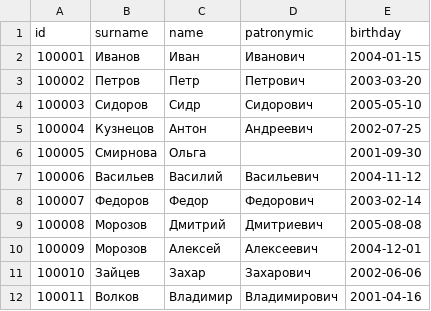
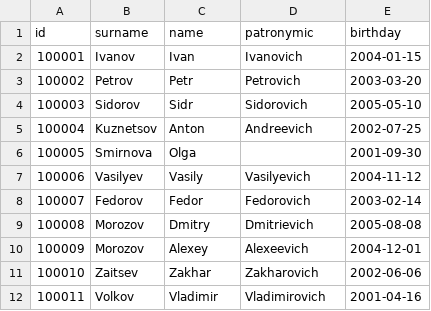
Before and after one commit to ErnandesDaniel/system-software-lab-2-1, a CSV file: labs-examples/system-programms/lab-2/csv-data/people.csv, drawn as a sheet; only a part is shown; the diff covers the shown part only.

```diff
--- a/labs-examples/system-programms/lab-2/csv-data/people.csv
+++ b/labs-examples/system-programms/lab-2/csv-data/people.csv
@@ -1,12 +1,12 @@
 id,surname,name,patronymic,birthday
-100001,Иванов,Иван,Иванович,2004-01-15
-100002,Петров,Петр,Петрович,2003-03-20
-100003,Сидоров,Сидр,Сидорович,2005-05-10
-100004,Кузнецов,Антон,Андреевич,2002-07-25
-100005,Смирнова,Ольга,,2001-09-30
-100006,Васильев,Василий,Васильевич,2004-11-12
-100007,Федоров,Федор,Федорович,2003-02-14
-100008,Морозов,Дмитрий,Дмитриевич,2005-08-08
-100009,Морозов,Алексей,Алексеевич,2004-12-01
-100010,Зайцев,Захар,Захарович,2002-06-06
-100011,Волков,Владимир,Владимирович,2001-04-16
+100001,Ivanov,Ivan,Ivanovich,2004-01-15
+100002,Petrov,Petr,Petrovich,2003-03-20
+100003,Sidorov,Sidr,Sidorovich,2005-05-10
+100004,Kuznetsov,Anton,Andreevich,2002-07-25
+100005,Smirnova,Olga,,2001-09-30
+100006,Vasilyev,Vasily,Vasilyevich,2004-11-12
+100007,Fedorov,Fedor,Fedorovich,2003-02-14
+100008,Morozov,Dmitry,Dmitrievich,2005-08-08
+100009,Morozov,Alexey,Alexeevich,2004-12-01
+100010,Zaitsev,Zakhar,Zakharovich,2002-06-06
+100011,Volkov,Vladimir,Vladimirovich,2001-04-16
```
Also changed, not shown: 50 edited cells elsewhere in this file, labs-examples/system-programms/lab-2/csv-data/group_plans.csv, labs-examples/system-programms/lab-2/csv-data/students.csv, 2 other files.
